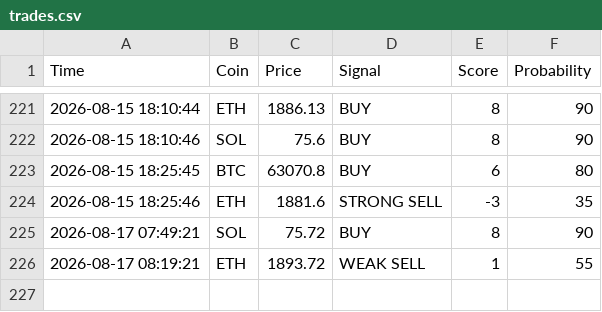
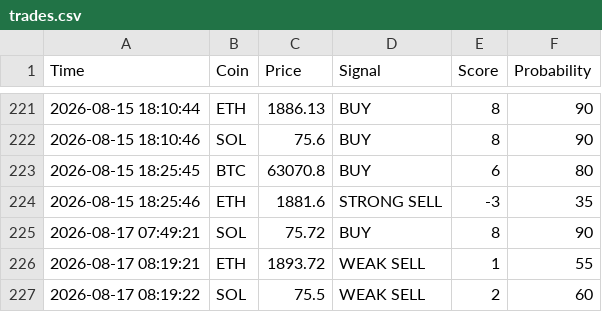
Before and after one commit to CodeForgeXX/Quanttrader, a CSV file: QuantTrader/data/trades.csv, drawn as a sheet; only a part is shown, gaps mark what is left out; the diff names each change by its address in the sheet, - before the commit and + after, or states it on an @@ line.

Commit message:
سیگنال جدید: SOL WEAK SELL

```diff
--- a/QuantTrader/data/trades.csv
+++ b/QuantTrader/data/trades.csv
+row 227: 2026-08-17 08:19:22 | SOL | 75.5 | WEAK SELL | 2 | 60
```
